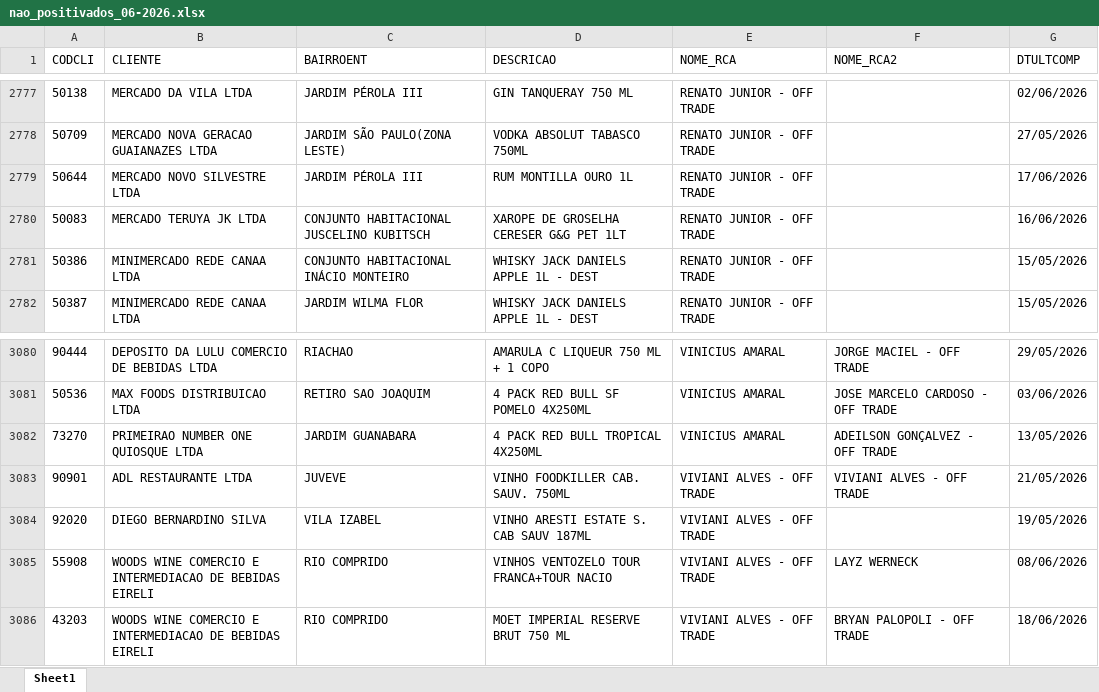
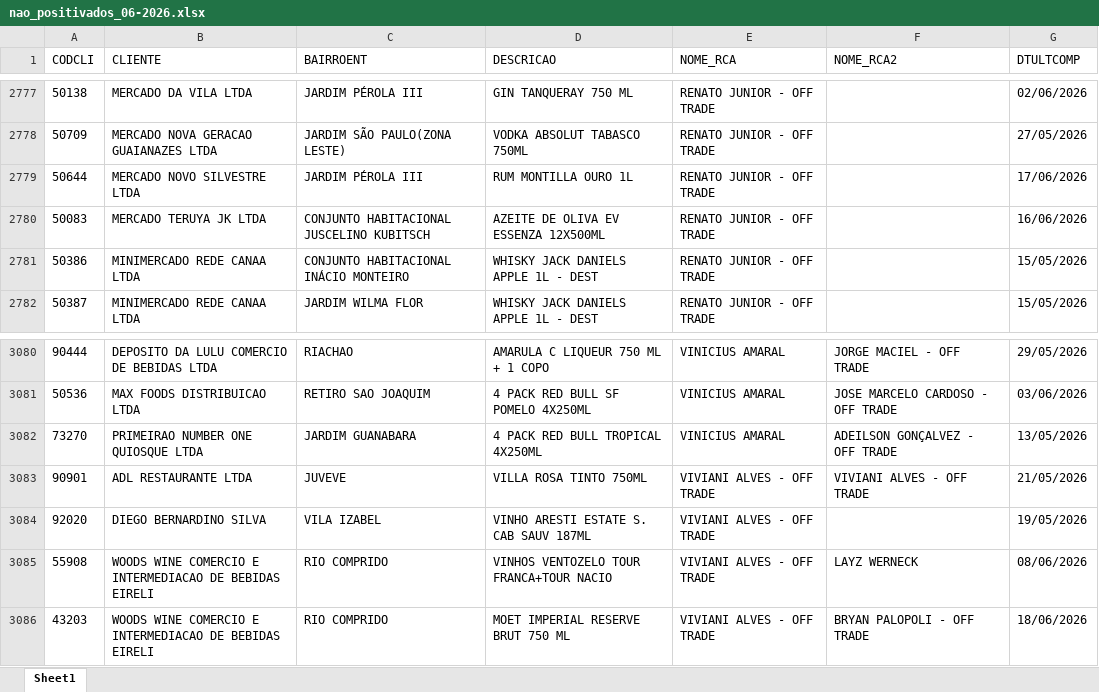
Before and after one commit to leonardocampos-cmd/offtrade, an Excel workbook: nao_positivados_06-2026.xlsx, sheet Sheet1, drawn as a sheet; only a part is shown, gaps mark what is left out; values as stored, in another font and other column widths than the file's, no borders; the diff covers the shown part only; the diff names each change by its address in the sheet, - before the commit and + after, or states it on an @@ line.

```diff
--- a/nao_positivados_06-2026.xlsx (sheet Sheet1)
+++ b/nao_positivados_06-2026.xlsx (sheet Sheet1)
-D2780 (DESCRICAO): XAROPE DE GROSELHA CERESER G&G PET 1LT
+D2780 (DESCRICAO): AZEITE DE OLIVA EV ESSENZA 12X500ML
-D3083 (DESCRICAO): VINHO FOODKILLER CAB. SAUV. 750ML
+D3083 (DESCRICAO): VILLA ROSA TINTO 750ML
```
Also changed, not shown: 11 edited cells elsewhere in this sheet, 1 other file.
